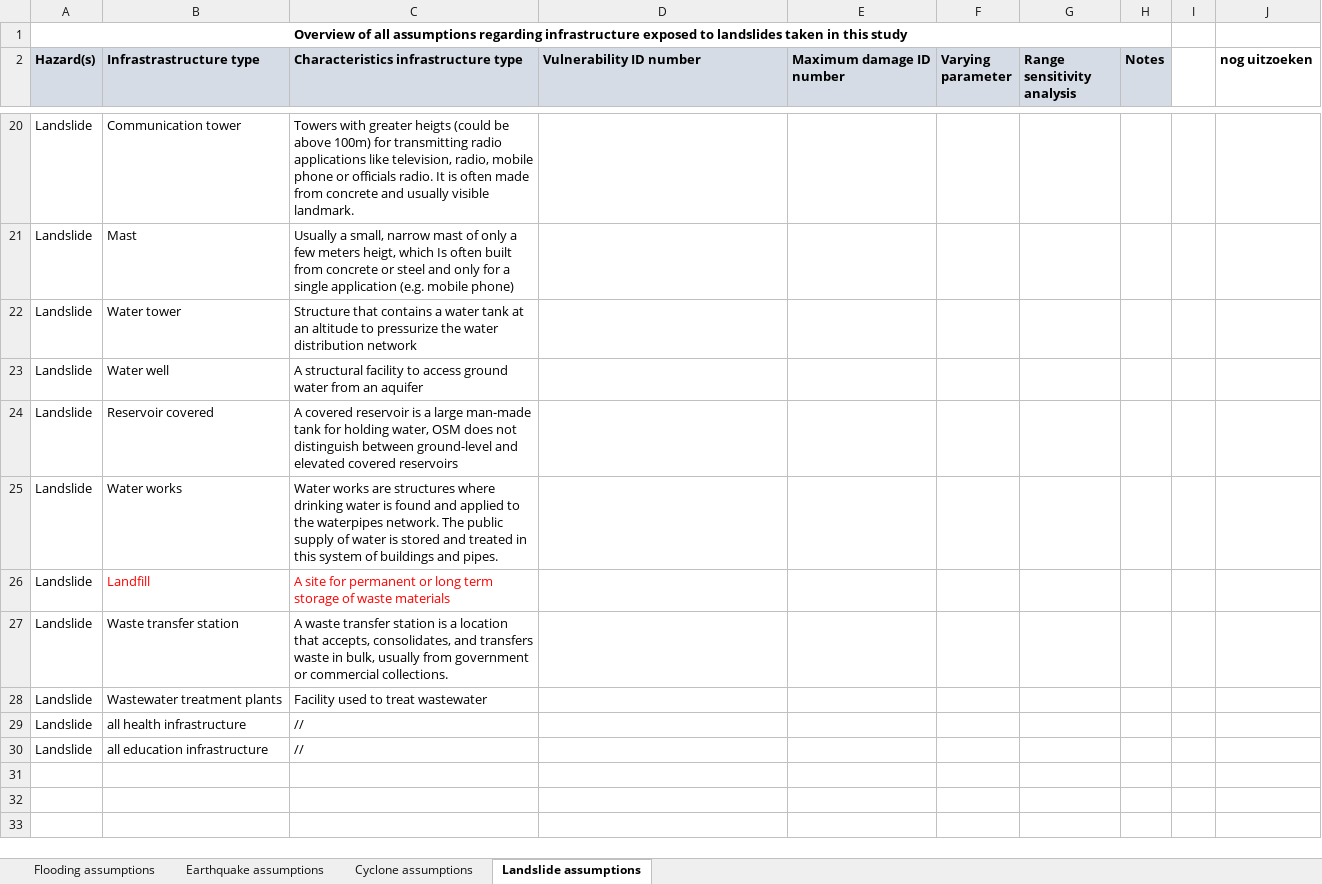
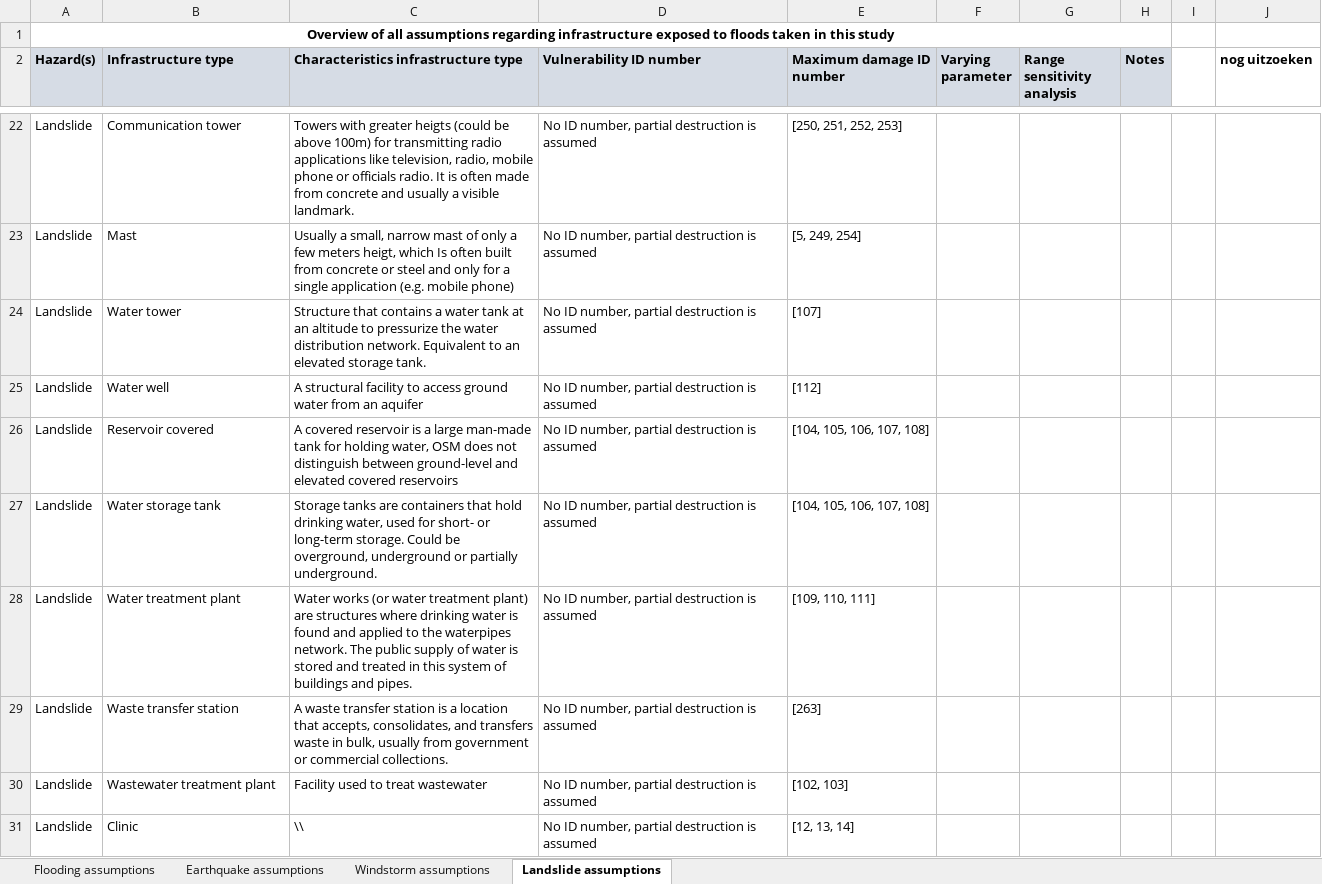
Before and after one commit to snirandjan/gmhcira, an Excel workbook: data/Vulnerability/S1_Assumptions_Test.xlsx, sheet Landslide assumptions, drawn as a sheet; only a part is shown, gaps mark what is left out; values as stored, in another font and other column widths than the file's, no borders; removed rows and columns are numbered as before the commit, all else as after; the diff covers the shown part only; the diff names each change by its address in the sheet, - before the commit and + after, or states it on an @@ line.

```diff
--- a/data/Vulnerability/S1_Assumptions_Test.xlsx (sheet Landslide assumptions)
+++ b/data/Vulnerability/S1_Assumptions_Test.xlsx (sheet Landslide assumptions)
-sheet tab: Cyclone assumptions
+sheet tab: Windstorm assumptions
-A1 (Hazard(s)): …exposed to landslides taken in…
+A1 (Hazard(s)): …exposed to floods taken in…
-B2: Infrastrastructure type
+B2: Infrastructure type
-C22: …and usually visible landmark.
+C22: …and usually a visible landmark.
-D22:D26 (Vulnerability ID number): (empty)
+D22:D26 (Vulnerability ID number): No ID number, partial destruction is assumed
-E22 (Maximum damage ID number): (empty)
+E22 (Maximum damage ID number): [250, 251, 252, 253]
-E23 (Maximum damage ID number): (empty)
+E23 (Maximum damage ID number): [5, 249, 254]
-C24: …water distribution network
+C24: …water distribution network. Equivalent to an elevated storage tank.
-E24 (Maximum damage ID number): (empty)
+E24 (Maximum damage ID number): [107]
-E25 (Maximum damage ID number): (empty)
+E25 (Maximum damage ID number): [112]
-E26 (Maximum damage ID number): (empty)
+E26 (Maximum damage ID number): [104, 105, 106, 107, 108]
-row 25: Landslide | Water works | Water works are structures where drinking water is found and applied to the waterpipes network. The public supply of water is stored and treated in this system of buildings and pipes.
-row 26: Landslide | Landfill | A site for permanent or long term storage of waste materials
+row 27: Landslide | Water storage tank | Storage tanks are containers that hold drinking water, used for short- or long-term storage. Could be overground, underground or partially underground. | No ID number, partial destruction is assumed | [104, 105, 106, 107, 108]
+row 28: Landslide | Water treatment plant | Water works (or water treatment plant) are structures where drinking water is found and applied to the waterpipes network. The public supply of water is stored and treated in this system of buildings and pipes. | No ID number, partial destruction is assumed | [109, 110, 111]
-D29:D30 (Vulnerability ID number): (empty)
+D29:D30 (Vulnerability ID number): No ID number, partial destruction is assumed
-E29 (Maximum damage ID number): (empty)
+E29 (Maximum damage ID number): [263]
-B30 (Infrastructure type): Wastewater treatment plants
+B30 (Infrastructure type): Wastewater treatment plant
-E30 (Maximum damage ID number): (empty)
+E30 (Maximum damage ID number): [102, 103]
-row 29: Landslide | all health infrastructure | //
-row 30: Landslide | all education infrastructure | //
+row 31: Landslide | Clinic | \\ | No ID number, partial destruction is assumed | [12, 13, 14]
```
Also changed, not shown: 25 added rows, 7 removed rows and 23 edited cells elsewhere in this sheet, sheet Windstorm assumptions, sheet Earthquake assumptions, sheet Flooding assumptions, data/Vulnerability/Table_D3_Costs_V1.1.0_converted.xlsx, 5 other files.
